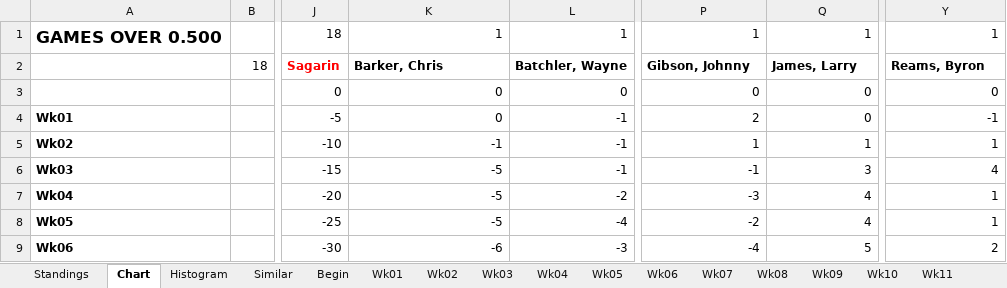
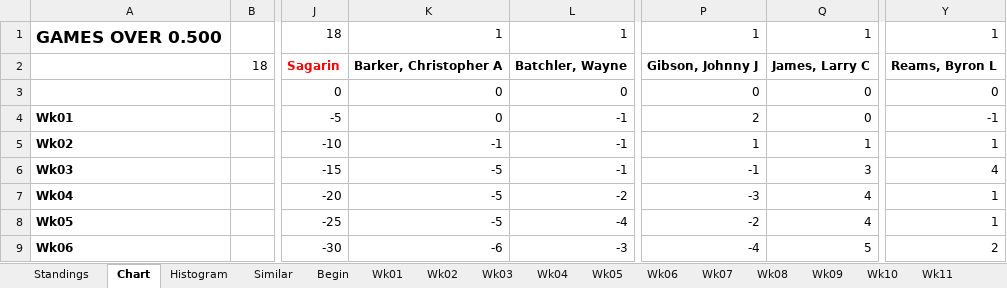
Before and after one commit to blreams/collegefootballpick10, an Excel workbook: excel_history/data/pool_1998_standings.xlsm, sheet Chart, drawn as a sheet; only a part is shown, gaps mark what is left out; values as stored, in another font and other column widths than the file's, no borders; charts and pictures not drawn; the diff names each change by its address in the sheet, - before the commit and + after, or states it on an @@ line.

```diff
--- a/excel_history/data/pool_1998_standings.xlsm (sheet Chart)
+++ b/excel_history/data/pool_1998_standings.xlsm (sheet Chart)
-K2: Barker, Chris
+K2: Barker, Christopher A
-P2: Gibson, Johnny
+P2: Gibson, Johnny J
-Q2: James, Larry
+Q2: James, Larry C
-Y2: Reams, Byron
+Y2: Reams, Byron L
```
Also changed, not shown: sheet Standings, sheet Wk12, sheet Wk13, sheet Wk08, sheet Wk04, sheet Wk06, 8 more sheets, charts or pictures, excel_history/data/pool_1997_standings.xlsm, excel_history/data/pool_2011_standings.xlsm, 13 other files.
